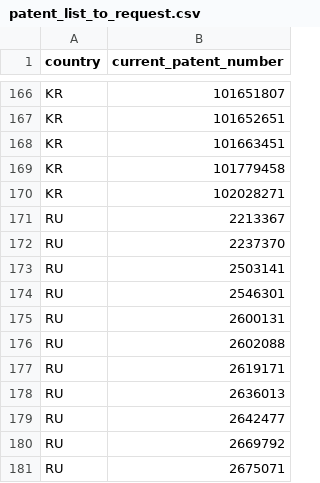
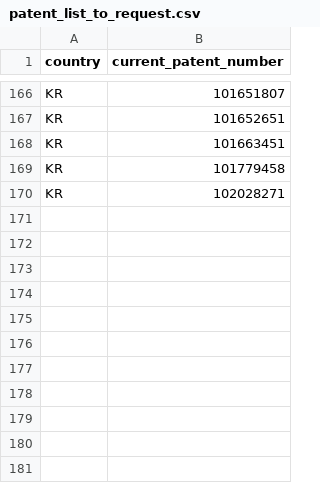
Before and after one commit to mhandipranata/PatBase-API-challenge, a CSV file: patent_list_to_request.csv, drawn as a sheet; only a part is shown, gaps mark what is left out; the diff names each change by its address in the sheet, - before the commit and + after, or states it on an @@ line.

Commit message:
Add the patent list from csv to the code and extract patent data from PatBase API, put the extracted data to DataFrame and export to excel as a backup

```diff
--- a/patent_list_to_request.csv
+++ b/patent_list_to_request.csv
-row 171: RU | 2213367
-row 172: RU | 2237370
-row 173: RU | 2503141
-row 174: RU | 2546301
-row 175: RU | 2600131
-row 176: RU | 2602088
-row 177: RU | 2619171
-row 178: RU | 2636013
-row 179: RU | 2642477
-row 180: RU | 2669792
-row 181: RU | 2675071
```
Also changed, not shown: 2 other files.
